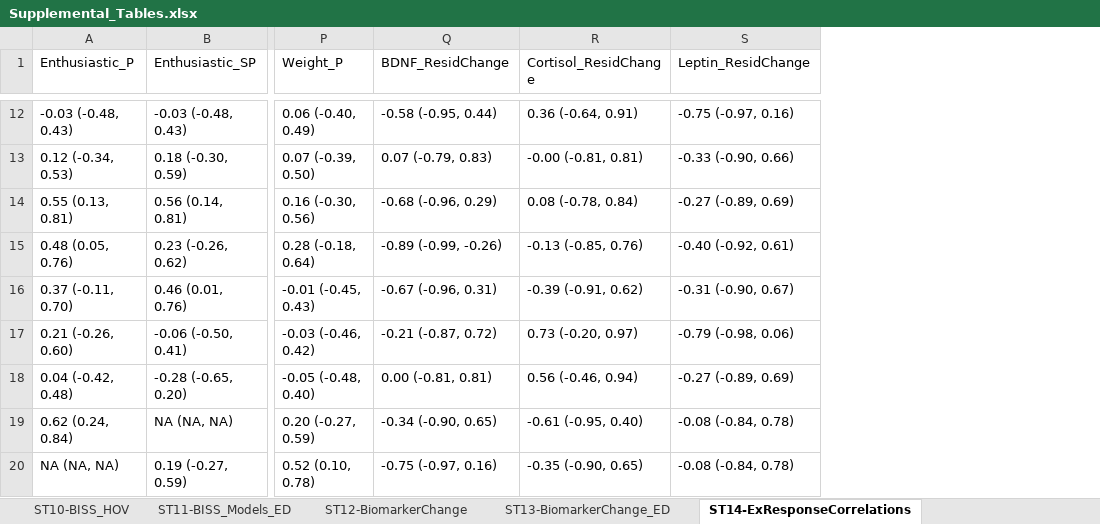
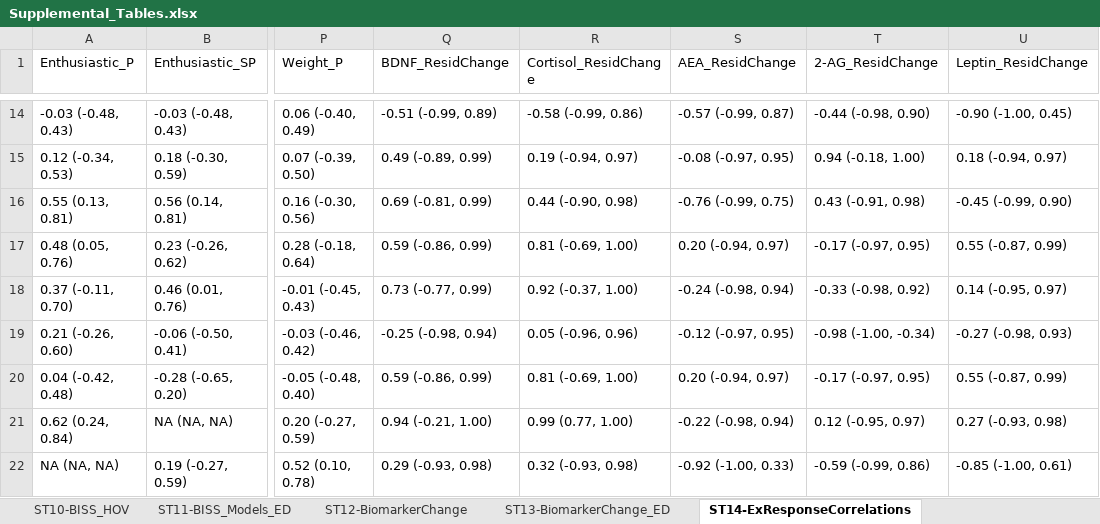
Before and after one commit to embark-lab/MAXED_RR, an Excel workbook: Supplemental_Tables.xlsx, sheet ST14-ExResponseCorrelations, drawn as a sheet; only a part is shown, gaps mark what is left out; values as stored, in another font and other column widths than the file's, no borders; addresses are those after the commit; the diff covers the shown part only; the diff names each change by its address in the sheet, - before the commit and + after, or states it on an @@ line.

```diff
--- a/Supplemental_Tables.xlsx (sheet ST14-ExResponseCorrelations)
+++ b/Supplemental_Tables.xlsx (sheet ST14-ExResponseCorrelations)
+column S (AEA_ResidChange), rows 14-22: -0.57 (-0.99, 0.87) | -0.08 (-0.97, 0.95) | -0.76 (-0.99, 0.75) | 0.20 (-0.94, 0.97) | -0.24 (-0.98, 0.94) | -0.12 (-0.97, 0.95) | 0.20 (-0.94, 0.97) | -0.22 (-0.98, 0.94) | -0.92 (-1.00, 0.33)
+column T (2-AG_ResidChange), rows 14-22: -0.44 (-0.98, 0.90) | 0.94 (-0.18, 1.00) | 0.43 (-0.91, 0.98) | -0.17 (-0.97, 0.95) | -0.33 (-0.98, 0.92) | -0.98 (-1.00, -0.34) | -0.17 (-0.97, 0.95) | 0.12 (-0.95, 0.97) | -0.59 (-0.99, 0.86)
-Q14 (BDNF_ResidChange): -0.58 (-0.95, 0.44)
+Q14 (BDNF_ResidChange): -0.51 (-0.99, 0.89)
-R14 (Cortisol_ResidChange): 0.36 (-0.64, 0.91)
+R14 (Cortisol_ResidChange): -0.58 (-0.99, 0.86)
-U14 (Leptin_ResidChange): -0.75 (-0.97, 0.16)
+U14 (Leptin_ResidChange): -0.90 (-1.00, 0.45)
-Q15 (BDNF_ResidChange): 0.07 (-0.79, 0.83)
+Q15 (BDNF_ResidChange): 0.49 (-0.89, 0.99)
-R15 (Cortisol_ResidChange): -0.00 (-0.81, 0.81)
+R15 (Cortisol_ResidChange): 0.19 (-0.94, 0.97)
-U15 (Leptin_ResidChange): -0.33 (-0.90, 0.66)
+U15 (Leptin_ResidChange): 0.18 (-0.94, 0.97)
-Q16 (BDNF_ResidChange): -0.68 (-0.96, 0.29)
+Q16 (BDNF_ResidChange): 0.69 (-0.81, 0.99)
-R16 (Cortisol_ResidChange): 0.08 (-0.78, 0.84)
+R16 (Cortisol_ResidChange): 0.44 (-0.90, 0.98)
-U16 (Leptin_ResidChange): -0.27 (-0.89, 0.69)
+U16 (Leptin_ResidChange): -0.45 (-0.99, 0.90)
-Q17 (BDNF_ResidChange): -0.89 (-0.99, -0.26)
+Q17 (BDNF_ResidChange): 0.59 (-0.86, 0.99)
-R17 (Cortisol_ResidChange): -0.13 (-0.85, 0.76)
+R17 (Cortisol_ResidChange): 0.81 (-0.69, 1.00)
-U17 (Leptin_ResidChange): -0.40 (-0.92, 0.61)
+U17 (Leptin_ResidChange): 0.55 (-0.87, 0.99)
-Q18 (BDNF_ResidChange): -0.67 (-0.96, 0.31)
+Q18 (BDNF_ResidChange): 0.73 (-0.77, 0.99)
-R18 (Cortisol_ResidChange): -0.39 (-0.91, 0.62)
+R18 (Cortisol_ResidChange): 0.92 (-0.37, 1.00)
-U18 (Leptin_ResidChange): -0.31 (-0.90, 0.67)
+U18 (Leptin_ResidChange): 0.14 (-0.95, 0.97)
-Q19 (BDNF_ResidChange): -0.21 (-0.87, 0.72)
+Q19 (BDNF_ResidChange): -0.25 (-0.98, 0.94)
-R19 (Cortisol_ResidChange): 0.73 (-0.20, 0.97)
+R19 (Cortisol_ResidChange): 0.05 (-0.96, 0.96)
-U19 (Leptin_ResidChange): -0.79 (-0.98, 0.06)
+U19 (Leptin_ResidChange): -0.27 (-0.98, 0.93)
-Q20 (BDNF_ResidChange): 0.00 (-0.81, 0.81)
+Q20 (BDNF_ResidChange): 0.59 (-0.86, 0.99)
-R20 (Cortisol_ResidChange): 0.56 (-0.46, 0.94)
+R20 (Cortisol_ResidChange): 0.81 (-0.69, 1.00)
-U20 (Leptin_ResidChange): -0.27 (-0.89, 0.69)
+U20 (Leptin_ResidChange): 0.55 (-0.87, 0.99)
-Q21 (BDNF_ResidChange): -0.34 (-0.90, 0.65)
+Q21 (BDNF_ResidChange): 0.94 (-0.21, 1.00)
-R21 (Cortisol_ResidChange): -0.61 (-0.95, 0.40)
+R21 (Cortisol_ResidChange): 0.99 (0.77, 1.00)
-U21 (Leptin_ResidChange): -0.08 (-0.84, 0.78)
+U21 (Leptin_ResidChange): 0.27 (-0.93, 0.98)
-Q22 (BDNF_ResidChange): -0.75 (-0.97, 0.16)
+Q22 (BDNF_ResidChange): 0.29 (-0.93, 0.98)
-R22 (Cortisol_ResidChange): -0.35 (-0.90, 0.65)
+R22 (Cortisol_ResidChange): 0.32 (-0.93, 0.98)
-U22 (Leptin_ResidChange): -0.08 (-0.84, 0.78)
+U22 (Leptin_ResidChange): -0.85 (-1.00, 0.61)
```
Also changed, not shown: 5 added rows, 3 removed rows and 21 edited cells elsewhere in this sheet, sheet ST12-BiomarkerChange, sheet ST15-FullResponseCorrelations, sheet ST13-BiomarkerChange_ED, docs/Supplemental_Tables.xlsx, 22 other files.
